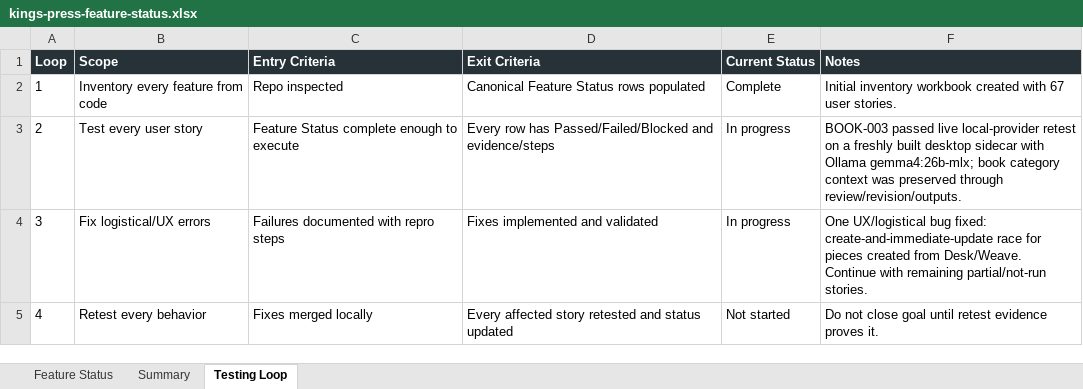
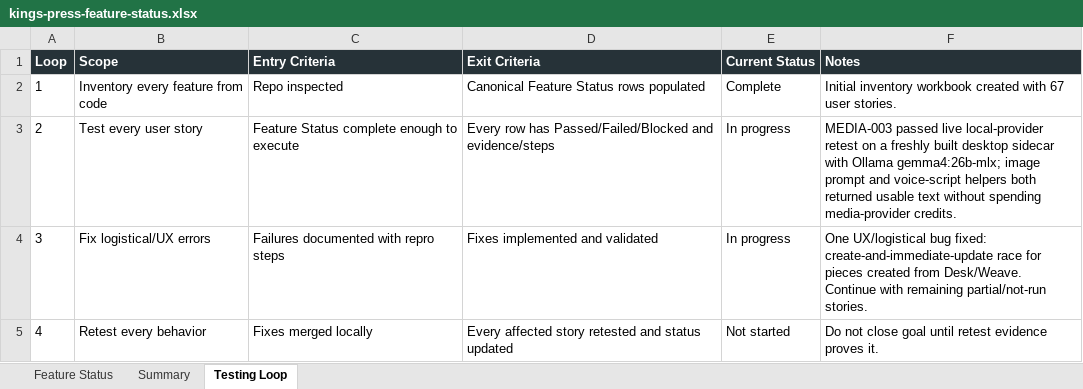
Before and after one commit to Transformation-Agency/pillar-press, an Excel workbook: docs/kings-press-feature-status.xlsx, sheet Testing Loop, drawn as a sheet; values as stored, in another font and other column widths than the file's, no borders; the diff names each change by its address in the sheet, - before the commit and + after, or states it on an @@ line.

Commit message:
Record live Ollama media helper retest

```diff
--- a/docs/kings-press-feature-status.xlsx (sheet Testing Loop)
+++ b/docs/kings-press-feature-status.xlsx (sheet Testing Loop)
-F3 (Notes): BOOK-003 passed live local-provider retest on a freshly built desktop sidecar with Ollama gemma4:26b-mlx; book category context was preserved through review/revision/outputs.
+F3 (Notes): MEDIA-003 passed live local-provider retest on a freshly built desktop sidecar with Ollama gemma4:26b-mlx; image prompt and voice-script helpers both returned usable text without spending media-provider credits.
```
Also changed, not shown: sheet Feature Status.
